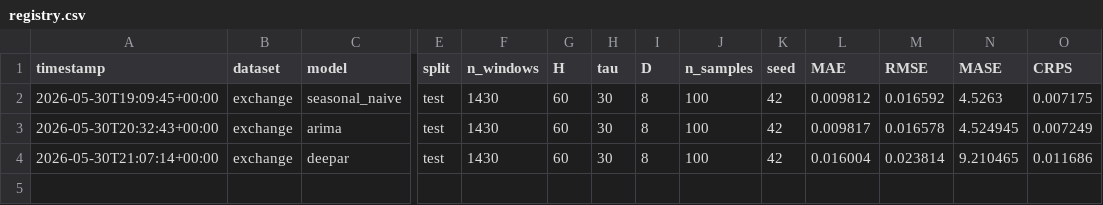
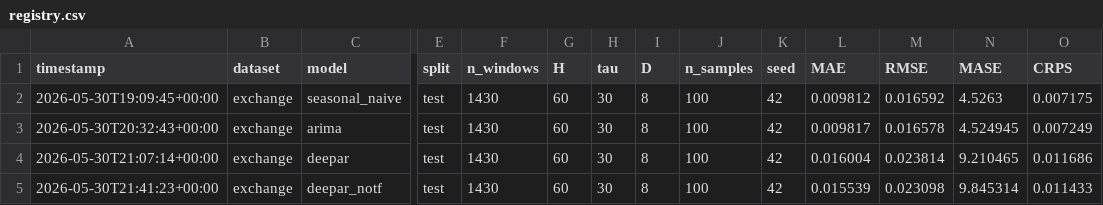
Before and after one commit to Icaica14/pml-diffusion-tsf-test, a CSV file: results/registry.csv, drawn as a sheet; only a part is shown, gaps mark what is left out; rows hold the shown columns only; the diff names each change by its address in the sheet, - before the commit and + after, or states it on an @@ line.

Commit message:
M2 DeepAR ablation: record deepar_notf row (no calendar features did not close the gap)

```diff
--- a/results/registry.csv
+++ b/results/registry.csv
+row 5: 2026-05-30T21:41:23+00:00 | exchange | deepar_notf | test | 1430 | 60 | 30 | 8 | 100 | 42 | 0.015539 | 0.023098 | 9.845314 | 0.011433
```
Also changed, not shown: 1 other file.
